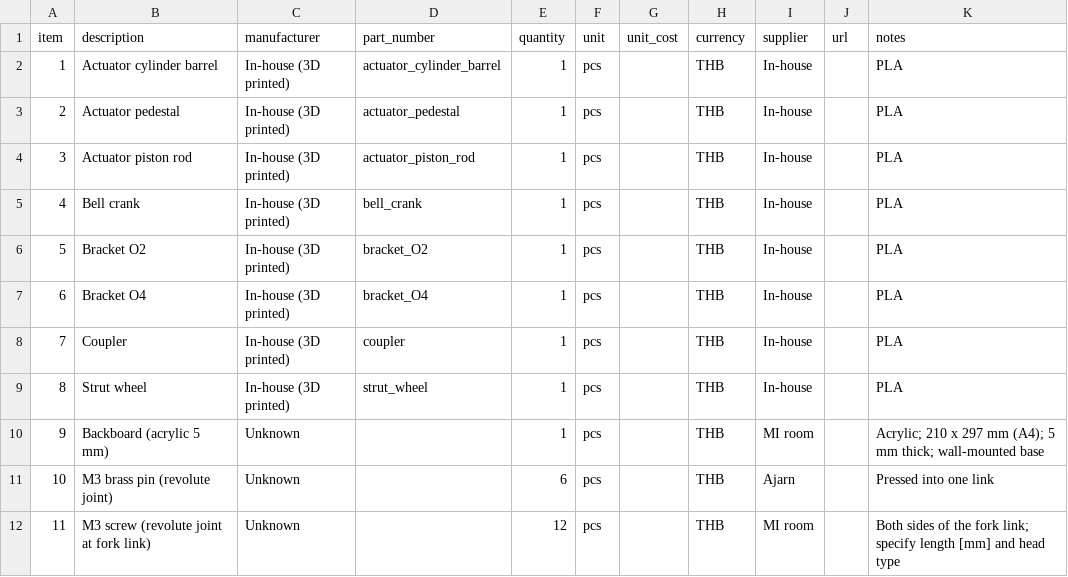
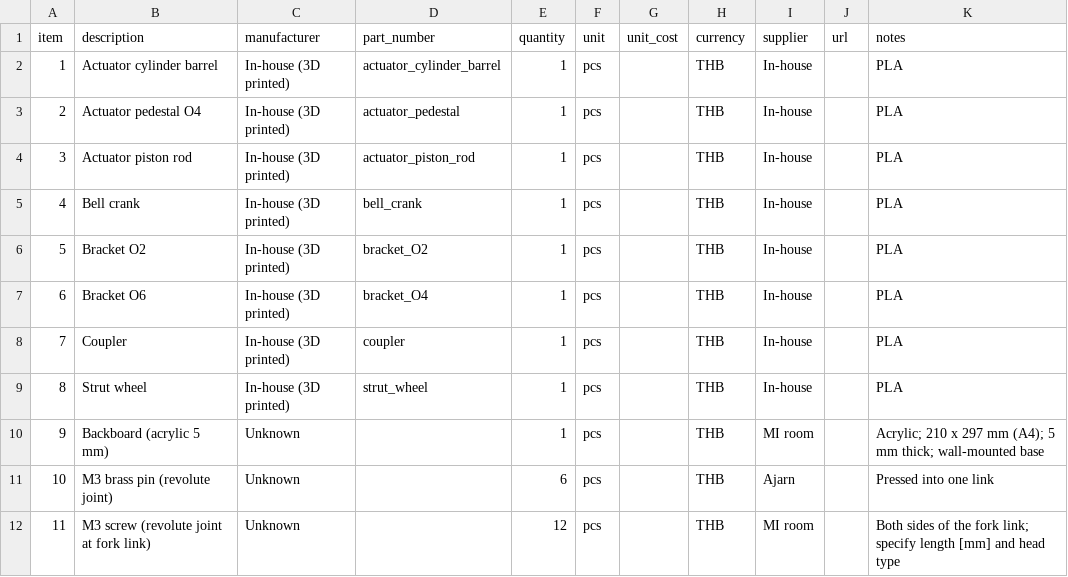
Before and after one commit to jozeptz/MACHINERY-landing-gear-mechanism, a CSV file: hardware/bom.csv, drawn as a sheet.

Commit message:
Update bom.csv

```diff
--- a/hardware/bom.csv
+++ b/hardware/bom.csv
@@ -2,3 +2,3 @@ item,description,manufacturer,part_number,quantity,unit,unit_cost,currency,suppl
 1,Actuator cylinder barrel,In-house (3D printed),actuator_cylinder_barrel,1,pcs,,THB,In-house,,PLA
-2,Actuator pedestal,In-house (3D printed),actuator_pedestal,1,pcs,,THB,In-house,,PLA
+2,Actuator pedestal O4,In-house (3D printed),actuator_pedestal,1,pcs,,THB,In-house,,PLA
 3,Actuator piston rod,In-house (3D printed),actuator_piston_rod,1,pcs,,THB,In-house,,PLA
@@ -6,3 +6,3 @@ item,description,manufacturer,part_number,quantity,unit,unit_cost,currency,suppl
 5,Bracket O2,In-house (3D printed),bracket_O2,1,pcs,,THB,In-house,,PLA
-6,Bracket O4,In-house (3D printed),bracket_O4,1,pcs,,THB,In-house,,PLA
+6,Bracket O6,In-house (3D printed),bracket_O4,1,pcs,,THB,In-house,,PLA
 7,Coupler,In-house (3D printed),coupler,1,pcs,,THB,In-house,,PLA
```
